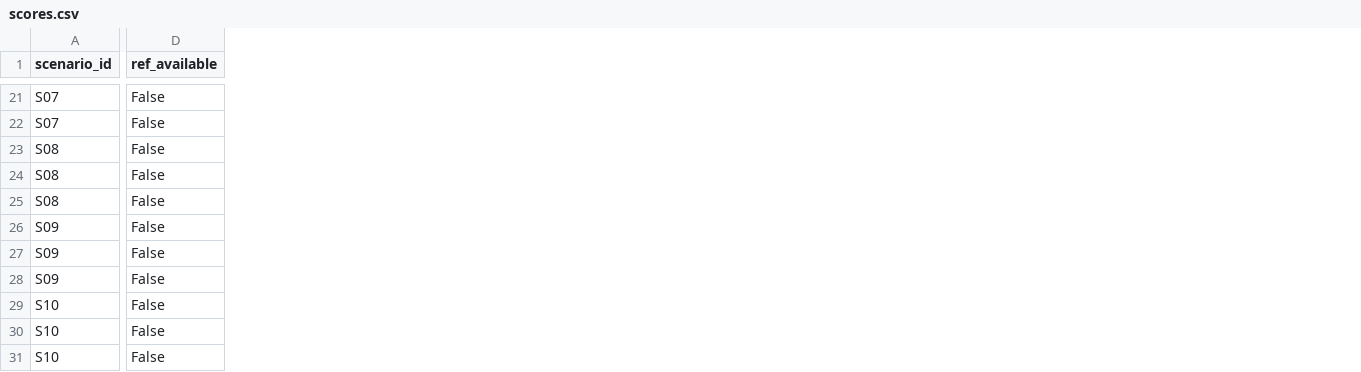
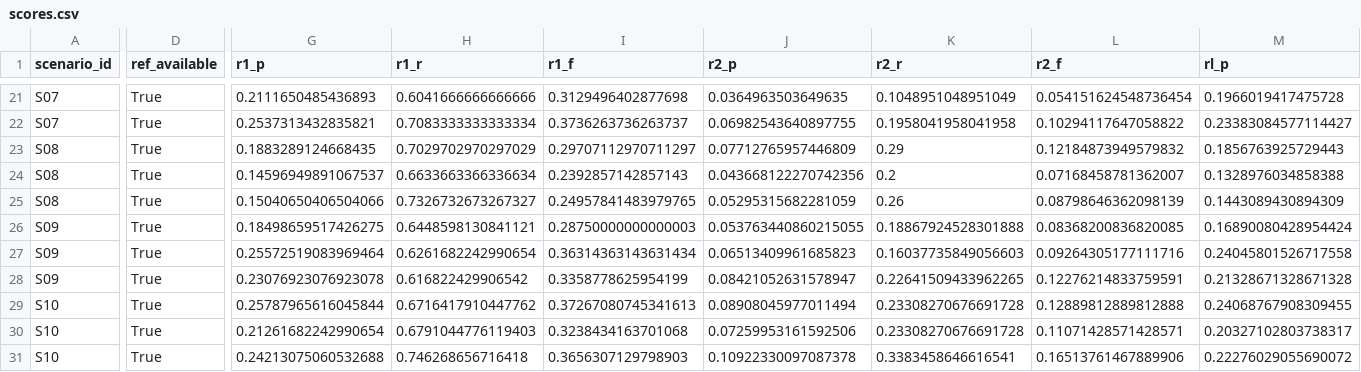
Before and after one commit to 17Richard12/TA_Backend, a CSV file: evaluation/results/scores.csv, drawn as a sheet; only a part is shown, gaps mark what is left out; the diff covers the shown part only; the diff names each change by its address in the sheet, - before the commit and + after, or states it on an @@ line.

```diff
--- a/evaluation/results/scores.csv
+++ b/evaluation/results/scores.csv
+column G (r1_p), rows 21-31: 0.2111650485436893 | 0.2537313432835821 | 0.1883289124668435 | 0.14596949891067537 | 0.15040650406504066 | 0.18498659517426275 | 0.25572519083969464 | 0.23076923076923078 | 0.25787965616045844 | 0.21261682242990654 | 0.24213075060532688
+column H (r1_r), rows 21-31: 0.6041666666666666 | 0.7083333333333334 | 0.7029702970297029 | 0.6633663366336634 | 0.7326732673267327 | 0.6448598130841121 | 0.6261682242990654 | 0.616822429906542 | 0.6716417910447762 | 0.6791044776119403 | 0.746268656716418
+column I (r1_f), rows 21-31: 0.3129496402877698 | 0.3736263736263737 | 0.29707112970711297 | 0.2392857142857143 | 0.24957841483979765 | 0.28750000000000003 | 0.36314363143631434 | 0.3358778625954199 | 0.37267080745341613 | 0.3238434163701068 | 0.3656307129798903
+column J (r2_p), rows 21-31: 0.0364963503649635 | 0.06982543640897755 | 0.07712765957446809 | 0.043668122270742356 | 0.05295315682281059 | 0.053763440860215055 | 0.06513409961685823 | 0.08421052631578947 | 0.08908045977011494 | 0.07259953161592506 | 0.10922330097087378
+column K (r2_r), rows 21-31: 0.1048951048951049 | 0.1958041958041958 | 0.29 | 0.2 | 0.26 | 0.18867924528301888 | 0.16037735849056603 | 0.22641509433962265 | 0.23308270676691728 | 0.23308270676691728 | 0.3383458646616541
+column L (r2_f), rows 21-31: 0.054151624548736454 | 0.10294117647058822 | 0.12184873949579832 | 0.07168458781362007 | 0.08798646362098139 | 0.08368200836820085 | 0.09264305177111716 | 0.12276214833759591 | 0.12889812889812888 | 0.11071428571428571 | 0.16513761467889906
+column M (rl_p), rows 21-31: 0.1966019417475728 | 0.23383084577114427 | 0.1856763925729443 | 0.1328976034858388 | 0.1443089430894309 | 0.16890080428954424 | 0.24045801526717558 | 0.21328671328671328 | 0.24068767908309455 | 0.20327102803738317 | 0.22276029055690072
-D21:D31 (ref_available): False
+D21:D31 (ref_available): True
```
Also changed, not shown: 2 added columns and 59 edited cells elsewhere in this file, 6 other files.
